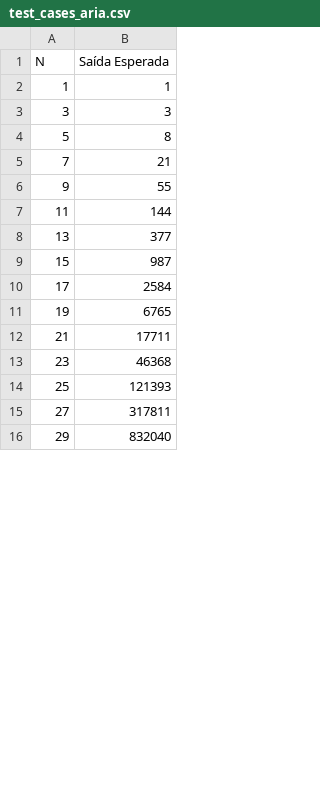
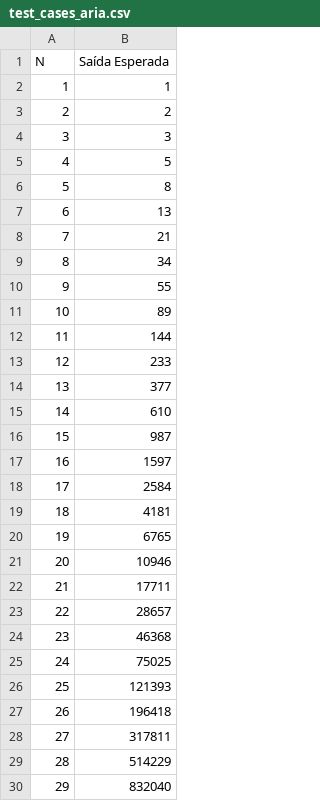
Before and after one commit to maris-silva/testcases-w4h, a CSV file: test_cases_aria.csv, drawn as a sheet; only a part is shown; the diff covers the shown part only.

Commit message:
aria csv 🦸‍♀️

```diff
--- a/test_cases_aria.csv
+++ b/test_cases_aria.csv
@@ -2,15 +2,29 @@ N,Saída Esperada
 1,1
+2,2
 3,3
+4,5
 5,8
+6,13
 7,21
+8,34
 9,55
+10,89
 11,144
+12,233
 13,377
+14,610
 15,987
+16,1597
 17,2584
+18,4181
 19,6765
+20,10946
 21,17711
+22,28657
 23,46368
+24,75025
 25,121393
+26,196418
 27,317811
+28,514229
 29,832040
```
Also changed, not shown: 1 added row and 35 removed rows elsewhere in this file.
